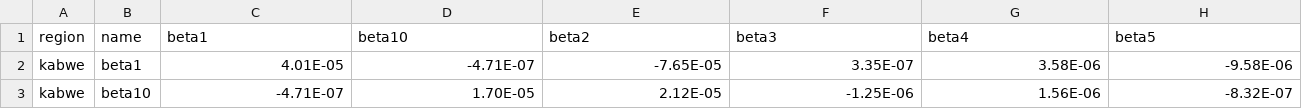
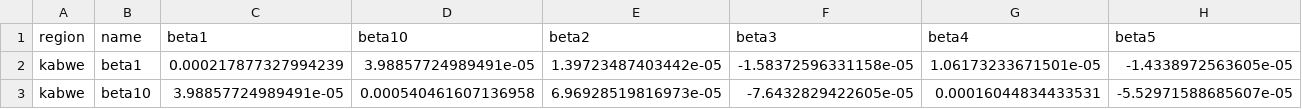
Before and after one commit to pabloperguz/ZamCovid-outputs, a CSV file: src/ZamCovid_parameters/pars/central/deterministic/proposal.csv, drawn as a sheet; only a part is shown; the diff covers the shown part only; the diff names each change by its address in the sheet, - before the commit and + after, or states it on an @@ line.

Commit message:
pipeline working - initial deterministic fits

```diff
--- a/src/ZamCovid_parameters/pars/central/deterministic/proposal.csv
+++ b/src/ZamCovid_parameters/pars/central/deterministic/proposal.csv
-C2 (beta1): 4.01E-05
+C2 (beta1): 0.000217877327994239
-D2 (beta10): -4.71E-07
+D2 (beta10): 3.98857724989491e-05
-E2 (beta2): -7.65E-05
+E2 (beta2): 1.39723487403442e-05
-F2 (beta3): 3.35E-07
+F2 (beta3): -1.58372596331158e-05
-G2 (beta4): 3.58E-06
+G2 (beta4): 1.06173233671501e-05
-H2 (beta5): -9.58E-06
+H2 (beta5): -1.4338972563605e-05
-C3 (beta1): -4.71E-07
+C3 (beta1): 3.98857724989491e-05
-D3 (beta10): 1.70E-05
+D3 (beta10): 0.000540461607136958
-E3 (beta2): 2.12E-05
+E3 (beta2): 6.96928519816973e-05
-F3 (beta3): -1.25E-06
+F3 (beta3): -7.6432829422605e-05
-G3 (beta4): 1.56E-06
+G3 (beta4): 0.00016044834433531
-H3 (beta5): -8.32E-07
+H3 (beta5): -5.52971588685607e-05
```
Also changed, not shown: 132 edited cells elsewhere in this file, src/ZamCovid_parameters/pars/central/deterministic/info.csv, 8 other files.
